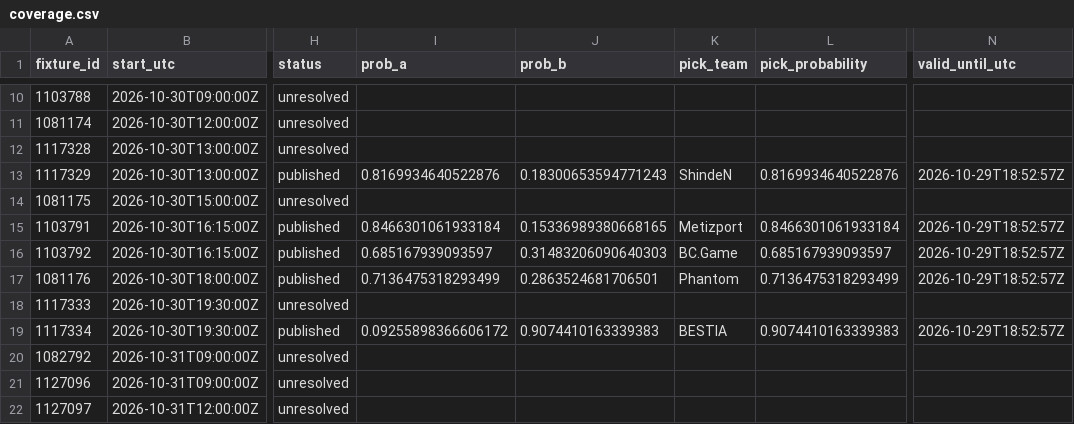
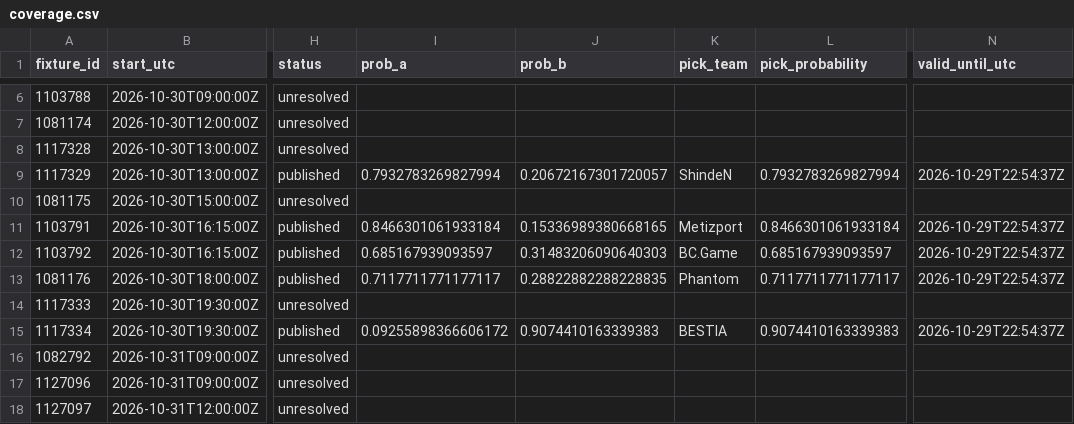
Before and after one commit to buffedlizard55-lab/MaltaProj2, a CSV file: data/a666cd41/coverage.csv, drawn as a sheet; only a part is shown, gaps mark what is left out; addresses are those after the commit; the diff covers the shown part only; the diff names each change by its address in the sheet, - before the commit and + after, or states it on an @@ line.

```diff
--- a/data/a666cd41/coverage.csv
+++ b/data/a666cd41/coverage.csv
-I9 (prob_a): 0.8169934640522876
+I9 (prob_a): 0.7932783269827994
-J9 (prob_b): 0.18300653594771243
+J9 (prob_b): 0.20672167301720057
-L9 (pick_probability): 0.8169934640522876
+L9 (pick_probability): 0.7932783269827994
-N9 (valid_until_utc): 2026-10-29T18:52:57Z
+N9 (valid_until_utc): 2026-10-29T22:54:37Z
-N11:N13 (valid_until_utc): 2026-10-29T18:52:57Z
+N11:N13 (valid_until_utc): 2026-10-29T22:54:37Z
-I13 (prob_a): 0.7136475318293499
+I13 (prob_a): 0.7117711771177117
-J13 (prob_b): 0.2863524681706501
+J13 (prob_b): 0.28822882288228835
-L13 (pick_probability): 0.7136475318293499
+L13 (pick_probability): 0.7117711771177117
-N15 (valid_until_utc): 2026-10-29T18:52:57Z
+N15 (valid_until_utc): 2026-10-29T22:54:37Z
```
Also changed, not shown: 4 removed rows and 15 edited cells elsewhere in this file, 6 other files.
